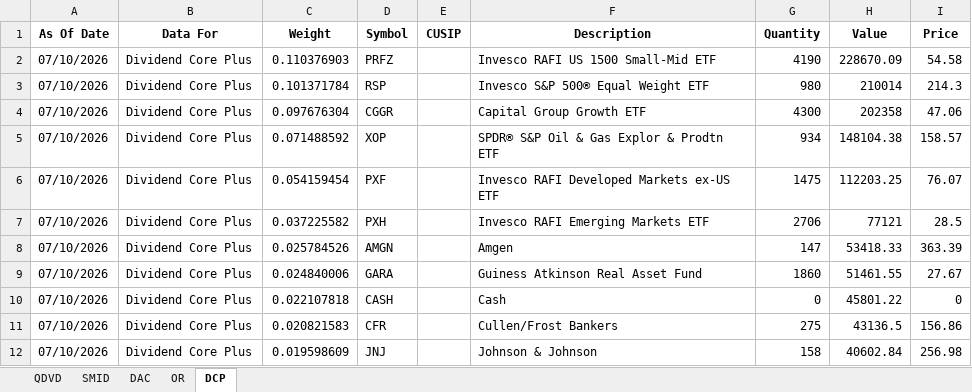
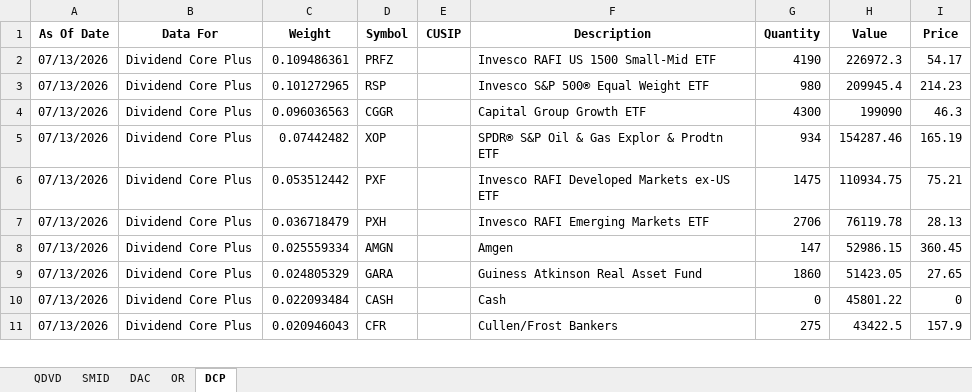
Before and after one commit to ryansadair/mcp-dashboard, an Excel workbook: data/Tamarac_Holdings.xlsx, sheet DCP, drawn as a sheet; only a part is shown; values as stored, in another font and other column widths than the file's, no borders; removed rows and columns are numbered as before the commit, all else as after; the diff covers the shown part only; the diff names each change by its address in the sheet, - before the commit and + after, or states it on an @@ line.

```diff
--- a/data/Tamarac_Holdings.xlsx (sheet DCP)
+++ b/data/Tamarac_Holdings.xlsx (sheet DCP)
-A2:A11 (As Of Date): 07/10/2026
+A2:A11 (As Of Date): 07/13/2026
-C2 (Weight): 0.110376903
+C2 (Weight): 0.109486361
-H2 (Value): 228670.09
+H2 (Value): 226972.3
-I2 (Price): 54.58
+I2 (Price): 54.17
-C3 (Weight): 0.101371784
+C3 (Weight): 0.101272965
-H3 (Value): 210014
+H3 (Value): 209945.4
-I3 (Price): 214.3
+I3 (Price): 214.23
-C4 (Weight): 0.097676304
+C4 (Weight): 0.096036563
-H4 (Value): 202358
+H4 (Value): 199090
-I4 (Price): 47.06
+I4 (Price): 46.3
-C5 (Weight): 0.071488592
+C5 (Weight): 0.07442482
-H5 (Value): 148104.38
+H5 (Value): 154287.46
-I5 (Price): 158.57
+I5 (Price): 165.19
-C6 (Weight): 0.054159454
+C6 (Weight): 0.053512442
-H6 (Value): 112203.25
+H6 (Value): 110934.75
-I6 (Price): 76.07
+I6 (Price): 75.21
-C7 (Weight): 0.037225582
+C7 (Weight): 0.036718479
-H7 (Value): 77121
+H7 (Value): 76119.78
-I7 (Price): 28.5
+I7 (Price): 28.13
-C8 (Weight): 0.025784526
+C8 (Weight): 0.025559334
-H8 (Value): 53418.33
+H8 (Value): 52986.15
-I8 (Price): 363.39
+I8 (Price): 360.45
-C9 (Weight): 0.024840006
+C9 (Weight): 0.024805329
-H9 (Value): 51461.55
+H9 (Value): 51423.05
-I9 (Price): 27.67
+I9 (Price): 27.65
-C10 (Weight): 0.022107818
+C10 (Weight): 0.022093484
-C11 (Weight): 0.020821583
+C11 (Weight): 0.020946043
-H11 (Value): 43136.5
+H11 (Value): 43422.5
-I11 (Price): 156.86
+I11 (Price): 157.9
-row 12: 07/10/2026 | Dividend Core Plus | 0.019598609 | JNJ |  | Johnson & Johnson | 158 | 40602.84 | 256.98
```
Also changed, not shown: 11 added rows, 10 removed rows and 100 edited cells elsewhere in this sheet, sheet DAC, sheet QDVD, sheet OR, sheet SMID.
